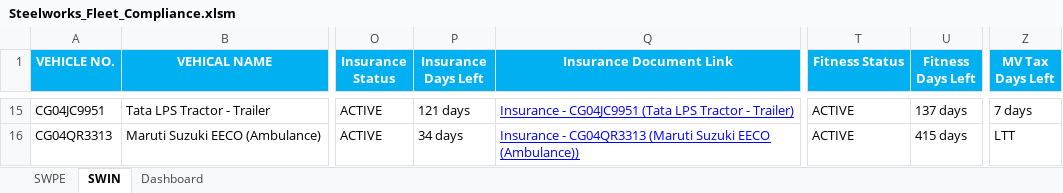
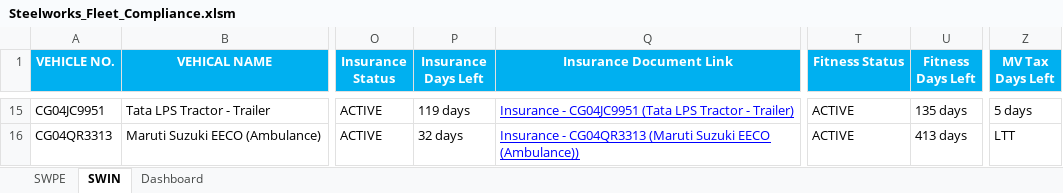
Before and after one commit to utkarsh-us/fleet-dashboard, an Excel workbook: Steelworks_Fleet_Compliance.xlsm, sheet SWIN, drawn as a sheet; only a part is shown, gaps mark what is left out; values as stored, in another font and other column widths than the file's, no borders; conditional formats not drawn; the diff covers the shown part only; the diff names each change by its address in the sheet, - before the commit and + after, or states it on an @@ line.

```diff
--- a/Steelworks_Fleet_Compliance.xlsm (sheet SWIN)
+++ b/Steelworks_Fleet_Compliance.xlsm (sheet SWIN)
-P15 (Insurance Days Left): 121 days
+P15 (Insurance Days Left): 119 days
-U15 (Fitness Days Left): 137 days
+U15 (Fitness Days Left): 135 days
-Z15 (MV Tax Days Left): 7 days
+Z15 (MV Tax Days Left): 5 days
-P16 (Insurance Days Left): 34 days
+P16 (Insurance Days Left): 32 days
-U16 (Fitness Days Left): 415 days
+U16 (Fitness Days Left): 413 days
```
Also changed, not shown: 35 edited cells elsewhere in this sheet, sheet SWPE, charts or pictures.
